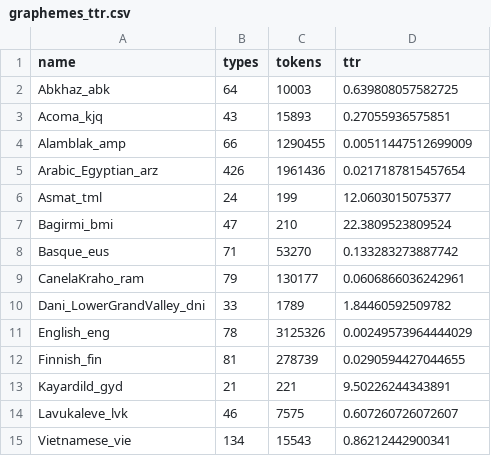
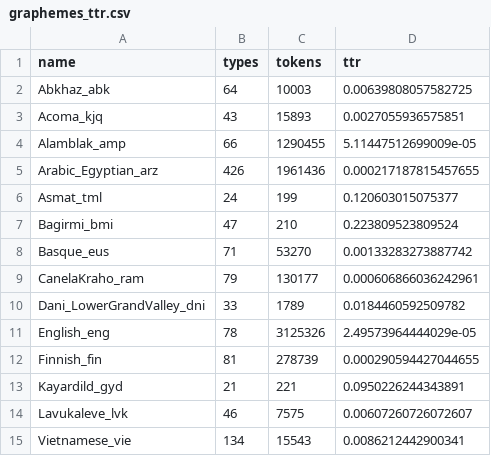
Before and after one commit to MorphDiv/TeDDi_sample, a CSV file: Reports/ttr/graphemes_ttr.csv, drawn as a sheet.

Commit message:
closes #148 and updates graphs

```diff
--- a/Reports/ttr/graphemes_ttr.csv
+++ b/Reports/ttr/graphemes_ttr.csv
@@ -1,15 +1,15 @@
 "name","types","tokens","ttr"
-"Abkhaz_abk",64,10003,0.639808057582725
-"Acoma_kjq",43,15893,0.27055936575851
-"Alamblak_amp",66,1290455,0.00511447512699009
-"Arabic_Egyptian_arz",426,1961436,0.0217187815457654
-"Asmat_tml",24,199,12.0603015075377
-"Bagirmi_bmi",47,210,22.3809523809524
-"Basque_eus",71,53270,0.133283273887742
-"CanelaKraho_ram",79,130177,0.0606866036242961
-"Dani_LowerGrandValley_dni",33,1789,1.84460592509782
-"English_eng",78,3125326,0.00249573964444029
-"Finnish_fin",81,278739,0.0290594427044655
-"Kayardild_gyd",21,221,9.50226244343891
-"Lavukaleve_lvk",46,7575,0.607260726072607
-"Vietnamese_vie",134,15543,0.86212442900341
+"Abkhaz_abk",64,10003,0.00639808057582725
+"Acoma_kjq",43,15893,0.0027055936575851
+"Alamblak_amp",66,1290455,5.11447512699009e-05
+"Arabic_Egyptian_arz",426,1961436,0.000217187815457655
+"Asmat_tml",24,199,0.120603015075377
+"Bagirmi_bmi",47,210,0.223809523809524
+"Basque_eus",71,53270,0.00133283273887742
+"CanelaKraho_ram",79,130177,0.000606866036242961
+"Dani_LowerGrandValley_dni",33,1789,0.0184460592509782
+"English_eng",78,3125326,2.49573964444029e-05
+"Finnish_fin",81,278739,0.000290594427044655
+"Kayardild_gyd",21,221,0.0950226244343891
+"Lavukaleve_lvk",46,7575,0.00607260726072607
+"Vietnamese_vie",134,15543,0.0086212442900341
```
Also changed, not shown: Reports/ttr/words_ttr.csv, 10 other files.
